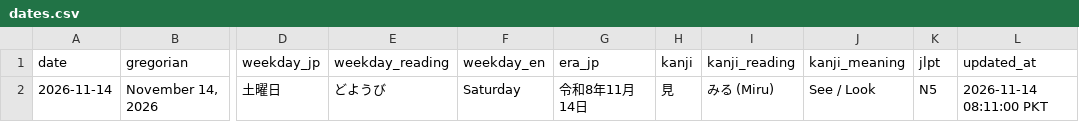
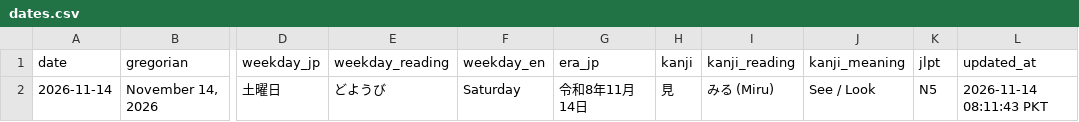
Before and after one commit to MussabPro/nihongo-daily, a CSV file: data/dates.csv, drawn as a sheet; only a part is shown, gaps mark what is left out; the diff names each change by its address in the sheet, - before the commit and + after, or states it on an @@ line.

Commit message:
[Daily] Update dates.csv for 2026-11-14

```diff
--- a/data/dates.csv
+++ b/data/dates.csv
-L2 (updated_at): 2026-11-14 08:11:00 PKT
+L2 (updated_at): 2026-11-14 08:11:43 PKT
```
